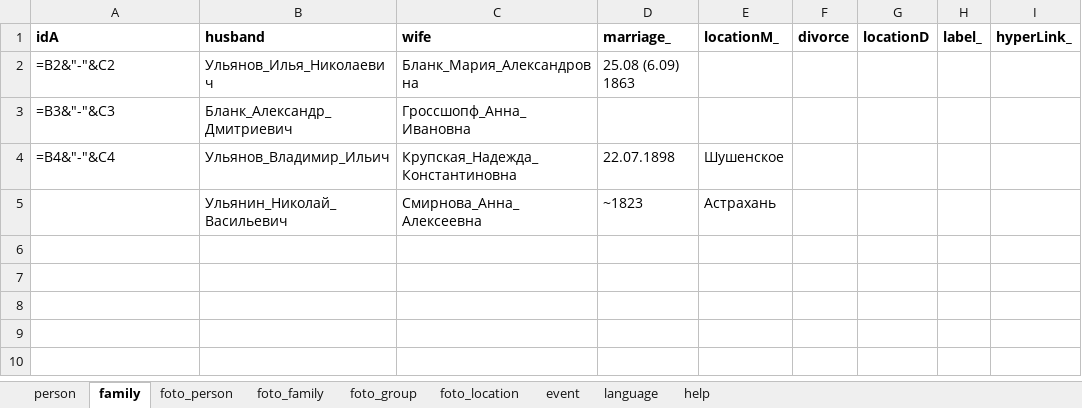
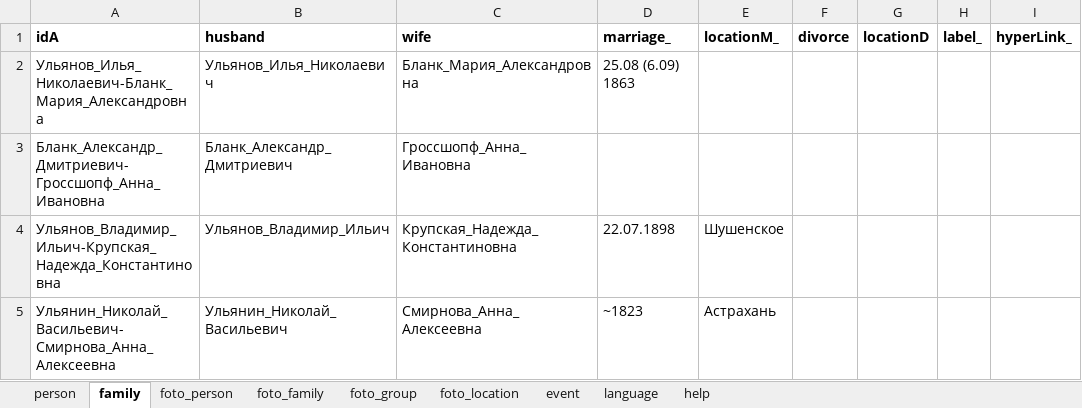
Before and after one commit to bpmbpm/family-tree, an Excel workbook: ver3/tree.xlsx, sheet family, drawn as a sheet; only a part is shown; values as stored, in another font and other column widths than the file's, no borders; formulas without a stored value are shown as written; the diff names each change by its address in the sheet, - before the commit and + after, or states it on an @@ line.

```diff
--- a/ver3/tree.xlsx (sheet family)
+++ b/ver3/tree.xlsx (sheet family)
-A2 (idA): =B2&"-"&C2
+A2 (idA): Ульянов_Илья_Николаевич-Бланк_Мария_Александровна
-A3 (idA): =B3&"-"&C3
+A3 (idA): Бланк_Александр_Дмитриевич-Гроссшопф_Анна_Ивановна
-A4 (idA): =B4&"-"&C4
+A4 (idA): Ульянов_Владимир_Ильич-Крупская_Надежда_Константиновна
-A5 (idA): (empty)
+A5 (idA): Ульянин_Николай_Васильевич-Смирнова_Анна_Алексеевна
```
Also changed, not shown: sheet person, sheet foto_group, sheet language, sheet foto_location, sheet foto_person, sheet foto_family.
